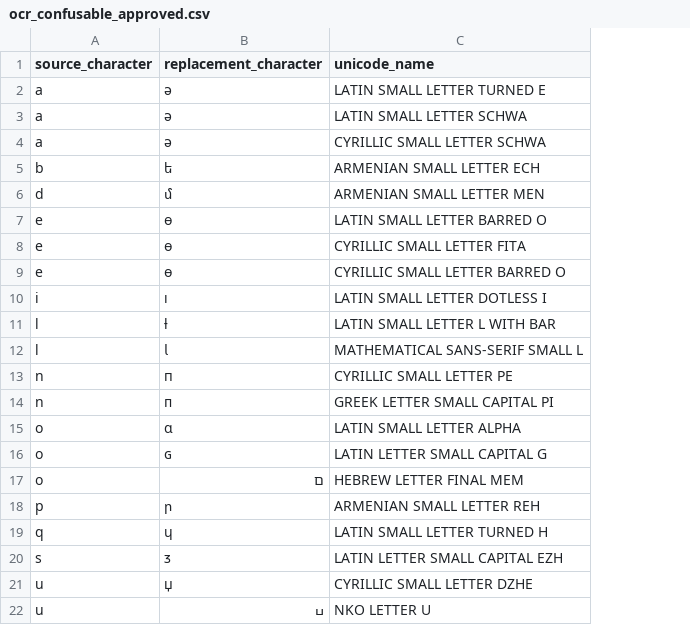
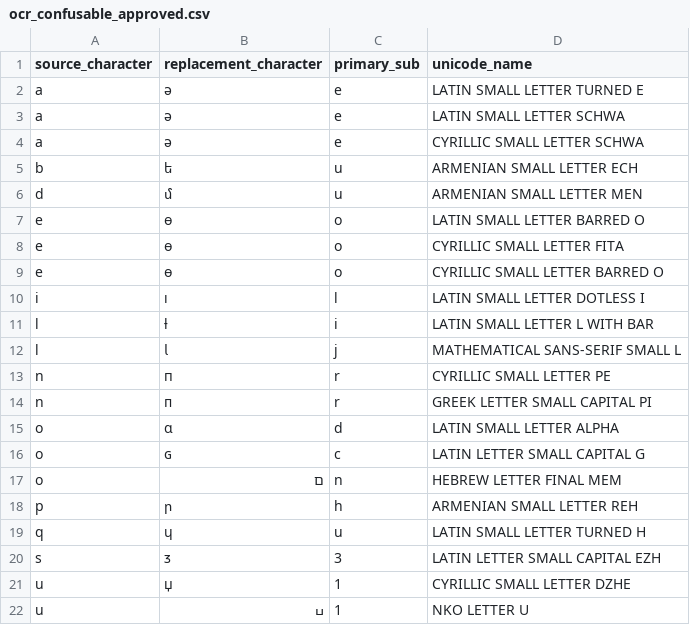
Before and after one commit to setliu22/Itau, a CSV file: synth_dataset/LOOKUP_TABLE_IN_USE/ocr_confusable_approved.csv, drawn as a sheet; the diff names each change by its address in the sheet, - before the commit and + after, or states it on an @@ line.

Commit message:
Use lookup OCR normalization for validation

```diff
--- a/synth_dataset/LOOKUP_TABLE_IN_USE/ocr_confusable_approved.csv
+++ b/synth_dataset/LOOKUP_TABLE_IN_USE/ocr_confusable_approved.csv
+column C (primary_sub), rows 2-22: e | e | e | u | u | o | o | o | l | i | j | r | r | d | c | n | h | u | 3 | 1 | 1
```
Also changed, not shown: 5 other files.
